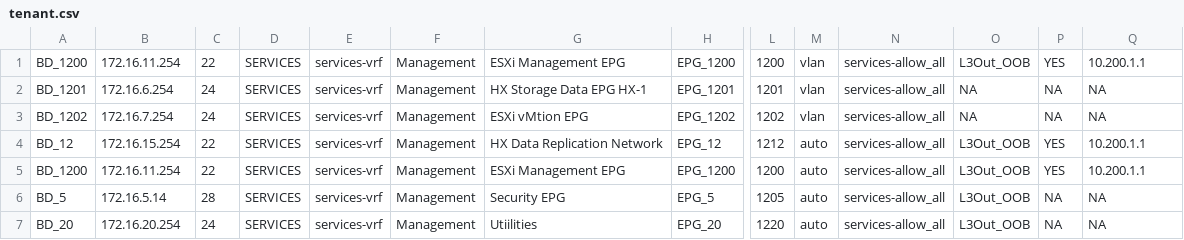
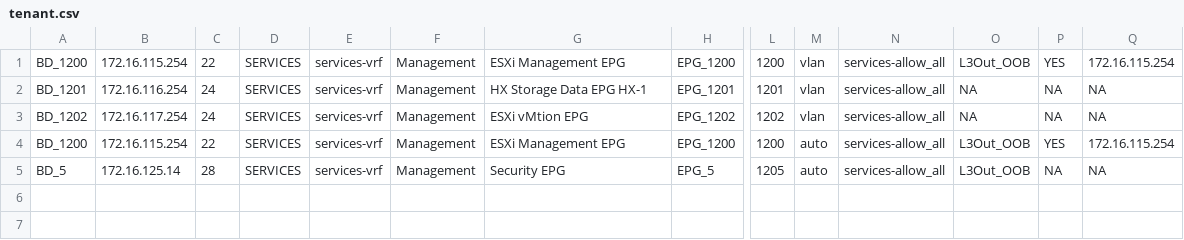
Before and after one commit to jc3943/LTRATO-3001, a CSV file: vars/sandbox/aci/tenant.csv, drawn as a sheet; only a part is shown, gaps mark what is left out; removed rows and columns are numbered as before the commit, all else as after; rows hold the shown columns only; the diff names each change by its address in the sheet, - before the commit and + after, or states it on an @@ line.

Commit message:
updated vars for sandbox

```diff
--- a/vars/sandbox/aci/tenant.csv
+++ b/vars/sandbox/aci/tenant.csv
-B1: 172.16.11.254
+B1: 172.16.115.254
-Q1: 10.200.1.1
+Q1: 172.16.115.254
-B2: 172.16.6.254
+B2: 172.16.116.254
-B3: 172.16.7.254
+B3: 172.16.117.254
-row 4: BD_12 | 172.16.15.254 | 22 | SERVICES | services-vrf | Management | HX Data Replication Network | EPG_12 | 1212 | auto | services-allow_all | L3Out_OOB | YES | 10.200.1.1
-B4: 172.16.11.254
+B4: 172.16.115.254
-Q4: 10.200.1.1
+Q4: 172.16.115.254
-B5: 172.16.5.14
+B5: 172.16.125.14
-row 7: BD_20 | 172.16.20.254 | 24 | SERVICES | services-vrf | Management | Utiilities | EPG_20 | 1220 | auto | services-allow_all | L3Out_OOB | NA | NA
```
Also changed, not shown: vars/sandbox/aci/port-defs.csv, vars/sandbox/aci/switch-inventory.csv, 1 other file.
